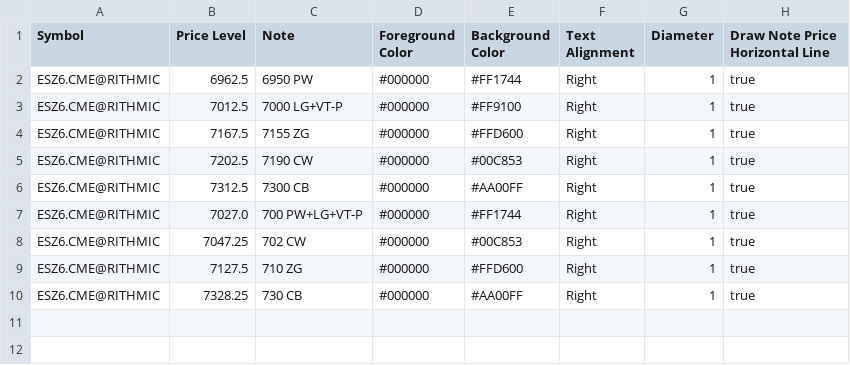
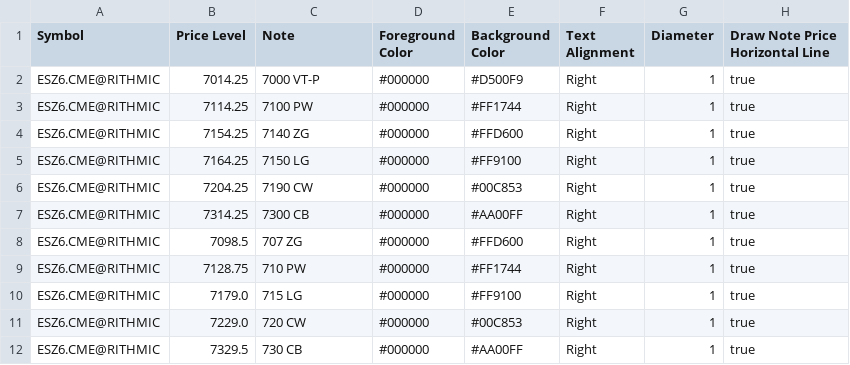
Before and after one commit to trading4life20-code/gex-levels, a CSV file: gex_es_bb81051925e0.csv, drawn as a sheet.

Commit message:
update gex_es_bb81051925e0.csv

```diff
--- a/gex_es_bb81051925e0.csv
+++ b/gex_es_bb81051925e0.csv
@@ -1,10 +1,12 @@
 Symbol,Price Level,Note,Foreground Color,Background Color,Text Alignment,Diameter,Draw Note Price Horizontal Line
-ESZ6.CME@RITHMIC,6962.5,6950 PW,#000000,#FF1744,Right,1,true
-ESZ6.CME@RITHMIC,7012.5,7000 LG+VT-P,#000000,#FF9100,Right,1,true
-ESZ6.CME@RITHMIC,7167.5,7155 ZG,#000000,#FFD600,Right,1,true
-ESZ6.CME@RITHMIC,7202.5,7190 CW,#000000,#00C853,Right,1,true
-ESZ6.CME@RITHMIC,7312.5,7300 CB,#000000,#AA00FF,Right,1,true
-ESZ6.CME@RITHMIC,7027.0,700 PW+LG+VT-P,#000000,#FF1744,Right,1,true
-ESZ6.CME@RITHMIC,7047.25,702 CW,#000000,#00C853,Right,1,true
-ESZ6.CME@RITHMIC,7127.5,710 ZG,#000000,#FFD600,Right,1,true
-ESZ6.CME@RITHMIC,7328.25,730 CB,#000000,#AA00FF,Right,1,true
+ESZ6.CME@RITHMIC,7014.25,7000 VT-P,#000000,#D500F9,Right,1,true
+ESZ6.CME@RITHMIC,7114.25,7100 PW,#000000,#FF1744,Right,1,true
+ESZ6.CME@RITHMIC,7154.25,7140 ZG,#000000,#FFD600,Right,1,true
+ESZ6.CME@RITHMIC,7164.25,7150 LG,#000000,#FF9100,Right,1,true
+ESZ6.CME@RITHMIC,7204.25,7190 CW,#000000,#00C853,Right,1,true
+ESZ6.CME@RITHMIC,7314.25,7300 CB,#000000,#AA00FF,Right,1,true
+ESZ6.CME@RITHMIC,7098.5,707 ZG,#000000,#FFD600,Right,1,true
+ESZ6.CME@RITHMIC,7128.75,710 PW,#000000,#FF1744,Right,1,true
+ESZ6.CME@RITHMIC,7179.0,715 LG,#000000,#FF9100,Right,1,true
+ESZ6.CME@RITHMIC,7229.0,720 CW,#000000,#00C853,Right,1,true
+ESZ6.CME@RITHMIC,7329.5,730 CB,#000000,#AA00FF,Right,1,true
```
